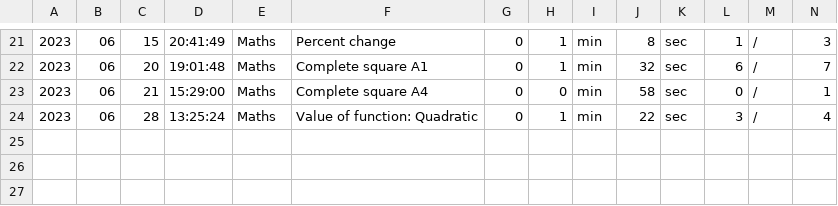
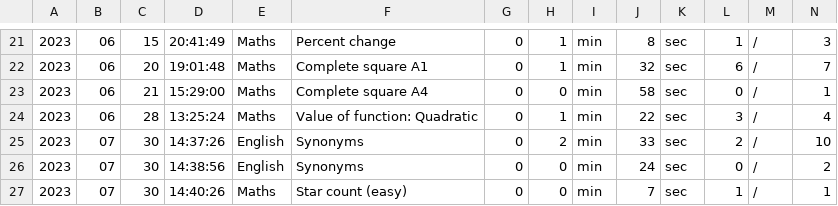
Before and after one commit to Ansebi/Training, a CSV file: data_Anton.csv, drawn as a sheet; only a part is shown, gaps mark what is left out; rows hold the shown columns only; the diff names each change by its address in the sheet, - before the commit and + after, or states it on an @@ line.

Commit message:
changed word frequency and synonyms source files for synonyms at english exercises

```diff
--- a/data_Anton.csv
+++ b/data_Anton.csv
+row 25: 2023 | 07 | 30 | 14:37:26 | English | Synonyms | 0 | 2 | min | 33 | sec | 2 | / | 10
+row 26: 2023 | 07 | 30 | 14:38:56 | English | Synonyms | 0 | 0 | min | 24 | sec | 0 | / | 2
+row 27: 2023 | 07 | 30 | 14:40:26 | Maths | Star count (easy) | 0 | 0 | min | 7 | sec | 1 | / | 1
```
Also changed, not shown: 4 other files.
